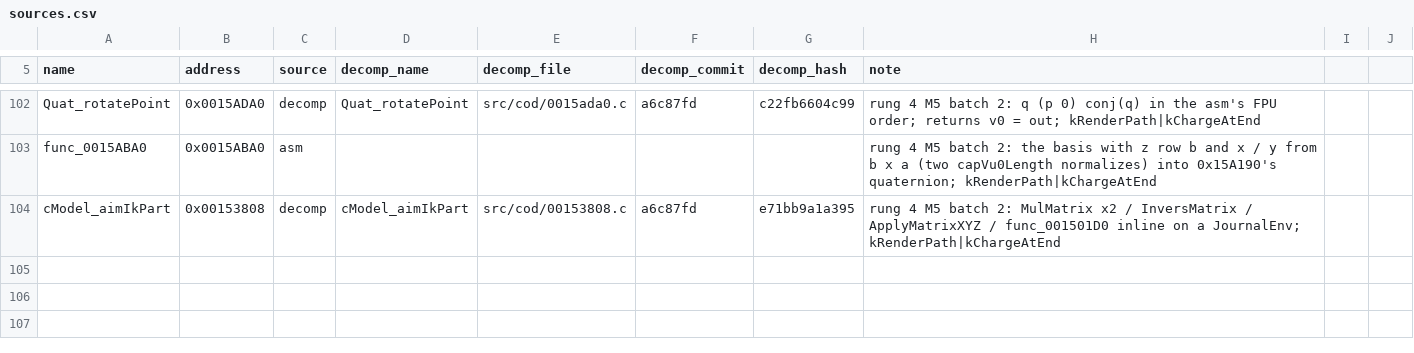
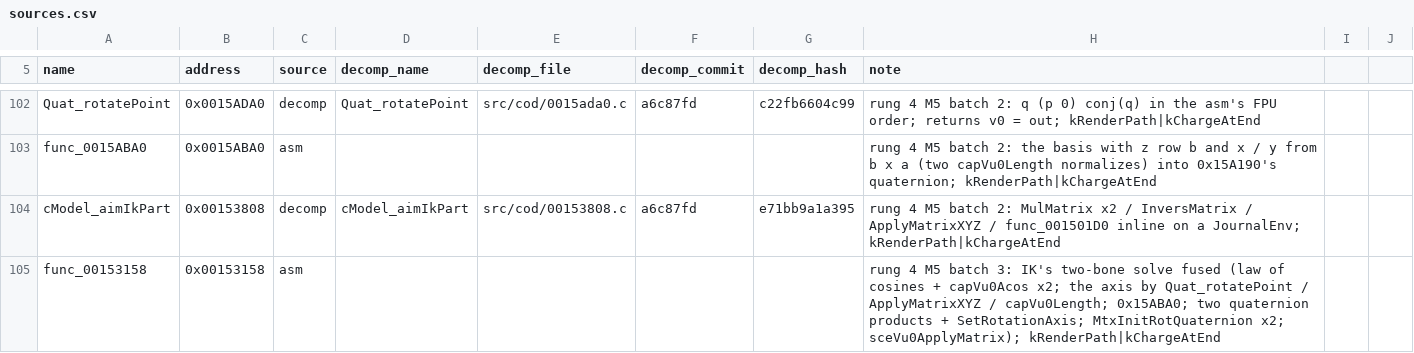
Before and after one commit to DuckyNerdball/God-Hand-Rearmed, a CSV file: tools/native/sources.csv, drawn as a sheet; only a part is shown, gaps mark what is left out; the diff names each change by its address in the sheet, - before the commit and + after, or states it on an @@ line.

```diff
--- a/tools/native/sources.csv
+++ b/tools/native/sources.csv
+row 105: func_00153158 | 0x00153158 | asm |  |  |  |  | rung 4 M5 batch 3: IK's two-bone solve fused (law of cosines + capVu0Acos x2; the axis by Quat_rotatePoint / ApplyMatrixXYZ / capVu0Length; 0x15ABA0; two quaternion products + SetRotationAxis; MtxInitRotQuaternion x2; sceVu0ApplyMatrix); kRenderPath|kChargeAtEnd
```
Also changed, not shown: 5 other files.
